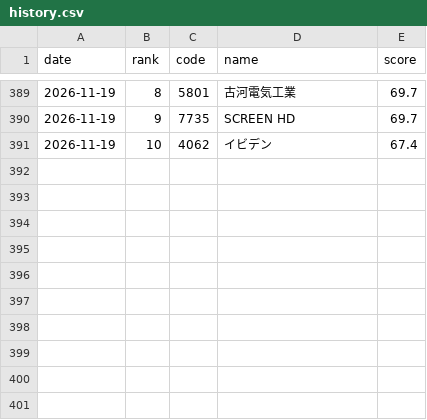
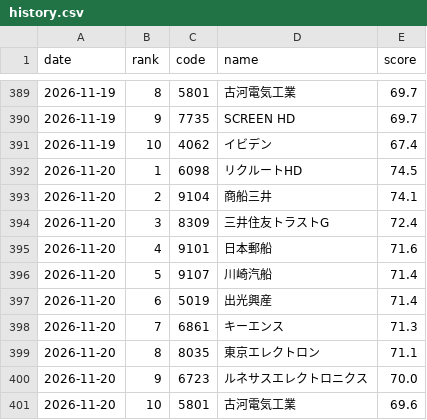
Before and after one commit to kukkunbz3613-prog/jp-stock-screener, a CSV file: data/history.csv, drawn as a sheet; only a part is shown, gaps mark what is left out; the diff names each change by its address in the sheet, - before the commit and + after, or states it on an @@ line.

```diff
--- a/data/history.csv
+++ b/data/history.csv
+row 392: 2026-11-20 | 1 | 6098 | リクルートHD | 74.5
+row 393: 2026-11-20 | 2 | 9104 | 商船三井 | 74.1
+row 394: 2026-11-20 | 3 | 8309 | 三井住友トラストG | 72.4
+row 395: 2026-11-20 | 4 | 9101 | 日本郵船 | 71.6
+row 396: 2026-11-20 | 5 | 9107 | 川崎汽船 | 71.4
+row 397: 2026-11-20 | 6 | 5019 | 出光興産 | 71.4
+row 398: 2026-11-20 | 7 | 6861 | キーエンス | 71.3
+row 399: 2026-11-20 | 8 | 8035 | 東京エレクトロン | 71.1
+row 400: 2026-11-20 | 9 | 6723 | ルネサスエレクトロニクス | 70.0
+row 401: 2026-11-20 | 10 | 5801 | 古河電気工業 | 69.6
```
Also changed, not shown: data/latest.csv, 1 other file.
